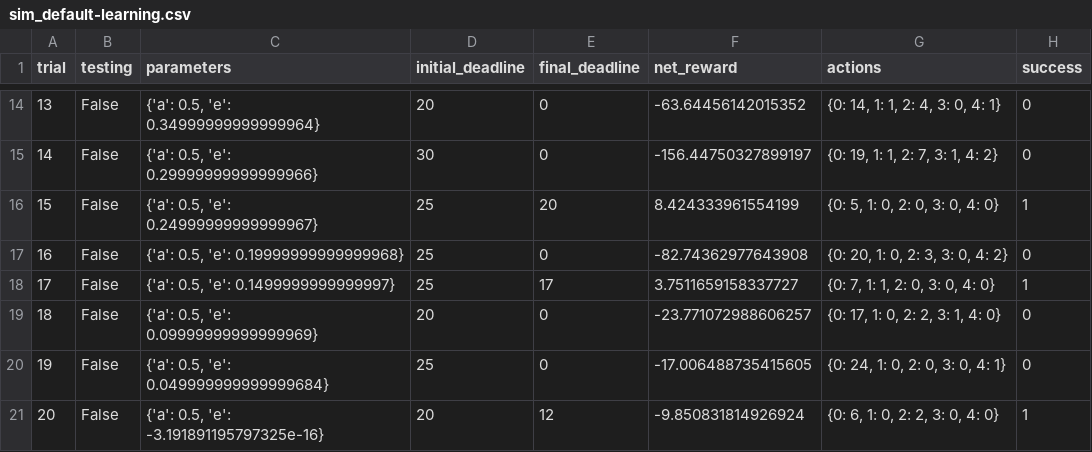
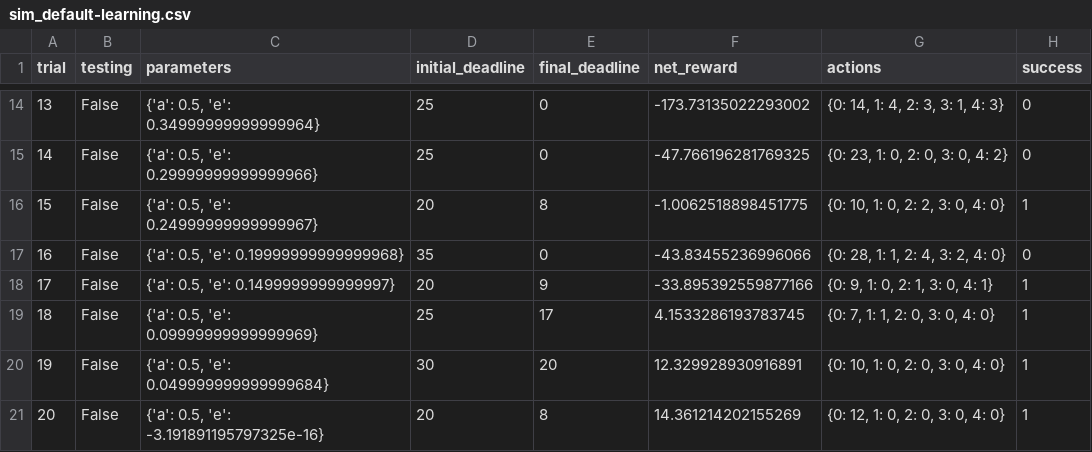
Before and after one commit to prateek1592/start-cab, a CSV file: logs/sim_default-learning.csv, drawn as a sheet; only a part is shown, gaps mark what is left out; the diff covers the shown part only.

```diff
--- a/logs/sim_default-learning.csv
+++ b/logs/sim_default-learning.csv
@@ -14,8 +14,8 @@ trial,testing,parameters,initial_deadline,final_deadline,net_reward,actions,succ
-13,False,"{'a': 0.5, 'e': 0.34999999999999964}",20,0,-63.64456142015352,"{0: 14, 1: 1, 2: 4, 3: 0, 4: 1}",0
-14,False,"{'a': 0.5, 'e': 0.29999999999999966}",30,0,-156.44750327899197,"{0: 19, 1: 1, 2: 7, 3: 1, 4: 2}",0
-15,False,"{'a': 0.5, 'e': 0.24999999999999967}",25,20,8.424333961554199,"{0: 5, 1: 0, 2: 0, 3: 0, 4: 0}",1
-16,False,"{'a': 0.5, 'e': 0.19999999999999968}",25,0,-82.74362977643908,"{0: 20, 1: 0, 2: 3, 3: 0, 4: 2}",0
-17,False,"{'a': 0.5, 'e': 0.1499999999999997}",25,17,3.7511659158337727,"{0: 7, 1: 1, 2: 0, 3: 0, 4: 0}",1
-18,False,"{'a': 0.5, 'e': 0.09999999999999969}",20,0,-23.771072988606257,"{0: 17, 1: 0, 2: 2, 3: 1, 4: 0}",0
-19,False,"{'a': 0.5, 'e': 0.049999999999999684}",25,0,-17.006488735415605,"{0: 24, 1: 0, 2: 0, 3: 0, 4: 1}",0
-20,False,"{'a': 0.5, 'e': -3.191891195797325e-16}",20,12,-9.850831814926924,"{0: 6, 1: 0, 2: 2, 3: 0, 4: 0}",1
+13,False,"{'a': 0.5, 'e': 0.34999999999999964}",25,0,-173.73135022293002,"{0: 14, 1: 4, 2: 3, 3: 1, 4: 3}",0
+14,False,"{'a': 0.5, 'e': 0.29999999999999966}",25,0,-47.766196281769325,"{0: 23, 1: 0, 2: 0, 3: 0, 4: 2}",0
+15,False,"{'a': 0.5, 'e': 0.24999999999999967}",20,8,-1.0062518898451775,"{0: 10, 1: 0, 2: 2, 3: 0, 4: 0}",1
+16,False,"{'a': 0.5, 'e': 0.19999999999999968}",35,0,-43.83455236996066,"{0: 28, 1: 1, 2: 4, 3: 2, 4: 0}",0
+17,False,"{'a': 0.5, 'e': 0.1499999999999997}",20,9,-33.895392559877166,"{0: 9, 1: 0, 2: 1, 3: 0, 4: 1}",1
+18,False,"{'a': 0.5, 'e': 0.09999999999999969}",25,17,4.1533286193783745,"{0: 7, 1: 1, 2: 0, 3: 0, 4: 0}",1
+19,False,"{'a': 0.5, 'e': 0.049999999999999684}",30,20,12.329928930916891,"{0: 10, 1: 0, 2: 0, 3: 0, 4: 0}",1
+20,False,"{'a': 0.5, 'e': -3.191891195797325e-16}",20,8,14.361214202155269,"{0: 12, 1: 0, 2: 0, 3: 0, 4: 0}",1
```
Also changed, not shown: 69 edited cells elsewhere in this file, logs/sim_no-learning.csv, 3 other files.
